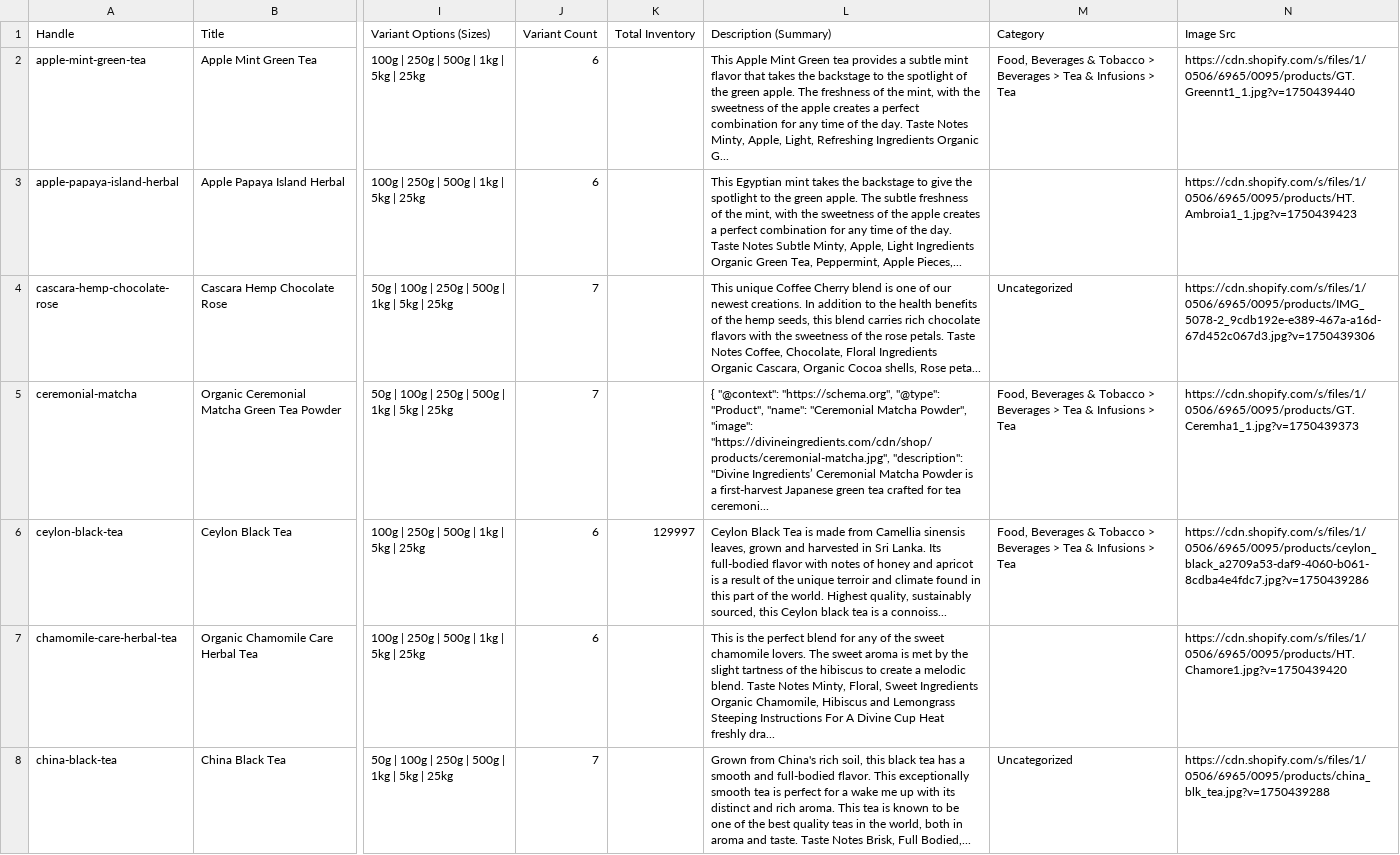
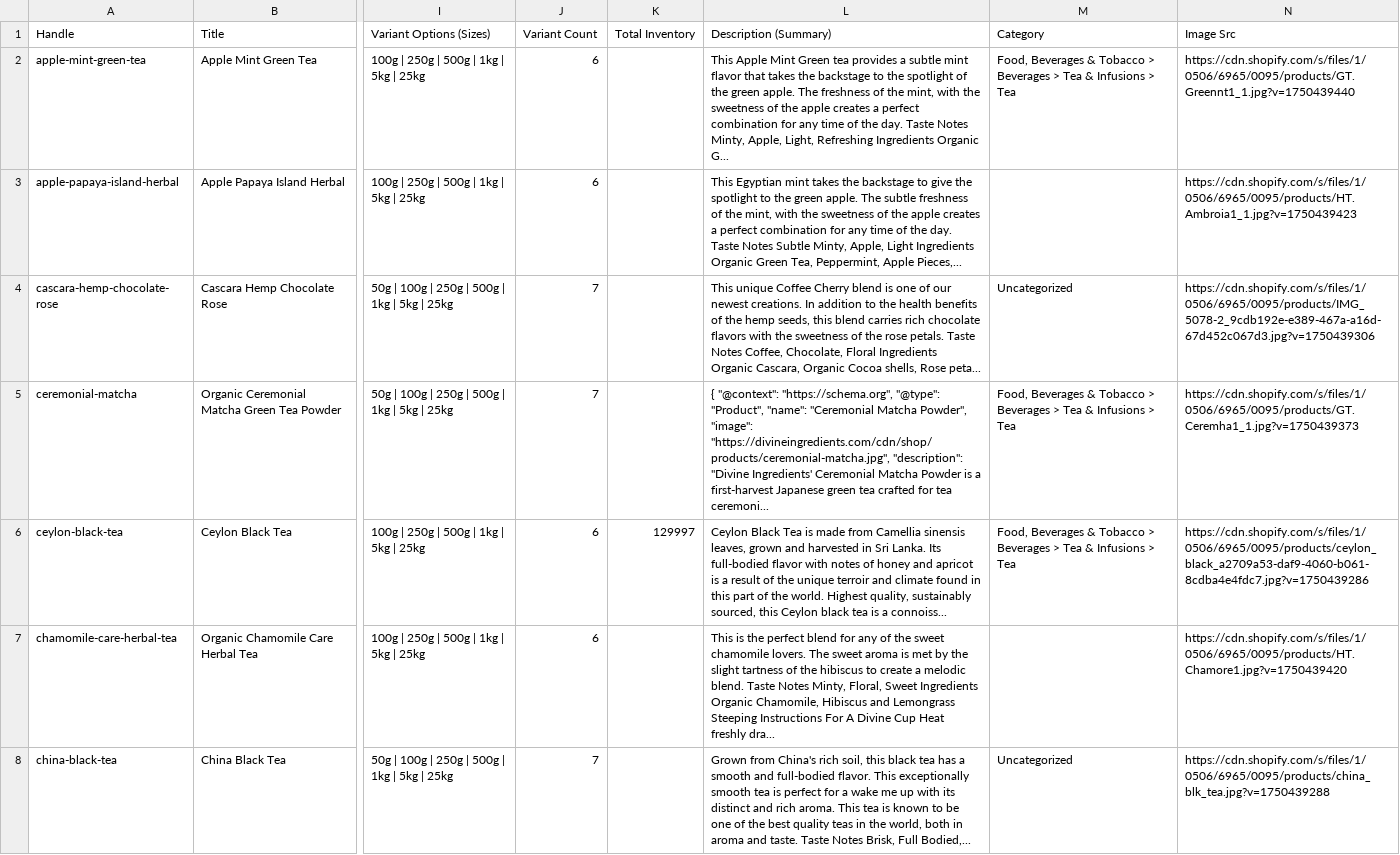
Before and after one commit to TimKDM/Divine-ingredients-theme-file, a CSV file: Products_Consolidated.csv, drawn as a sheet; only a part is shown, gaps mark what is left out; the diff covers the shown part only; the diff names each change by its address in the sheet, - before the commit and + after, or states it on an @@ line.

```diff
--- a/Products_Consolidated.csv
+++ b/Products_Consolidated.csv
-L5 (Description (Summary)): …"description": "Divine Ingredients’ Ceremonial Matcha…
+L5 (Description (Summary)): …"description": "Divine Ingredients' Ceremonial Matcha…
```
Also changed, not shown: 10 edited cells elsewhere in this file, 1 other file.
